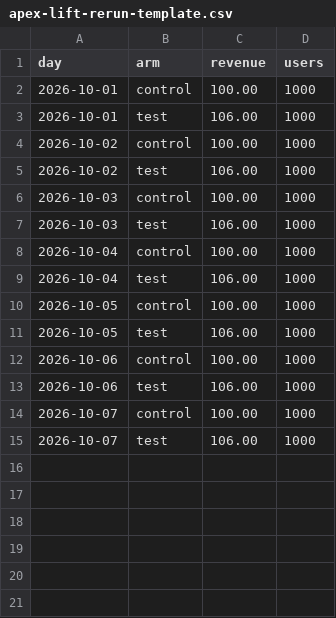
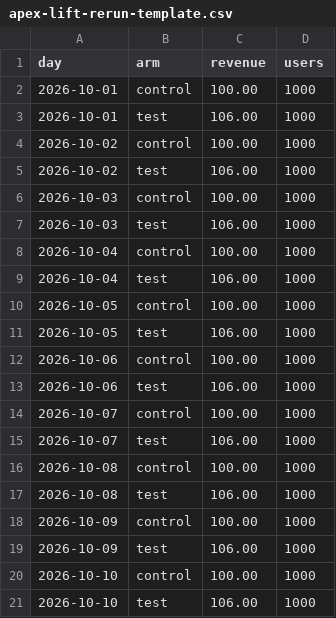
Before and after one commit to sbelakho2/Ad-Project, a CSV file: site/static/rerun-kit/apex-lift-rerun-template.csv, drawn as a sheet.

Commit message:
add the lift validation twin, nightly job, and switchback analysis

```diff
--- a/site/static/rerun-kit/apex-lift-rerun-template.csv
+++ b/site/static/rerun-kit/apex-lift-rerun-template.csv
@@ -15 +15,7 @@ day,arm,revenue,users
 2026-10-07,test,106.00,1000
+2026-10-08,control,100.00,1000
+2026-10-08,test,106.00,1000
+2026-10-09,control,100.00,1000
+2026-10-09,test,106.00,1000
+2026-10-10,control,100.00,1000
+2026-10-10,test,106.00,1000
```
Also changed, not shown: 14 other files.
